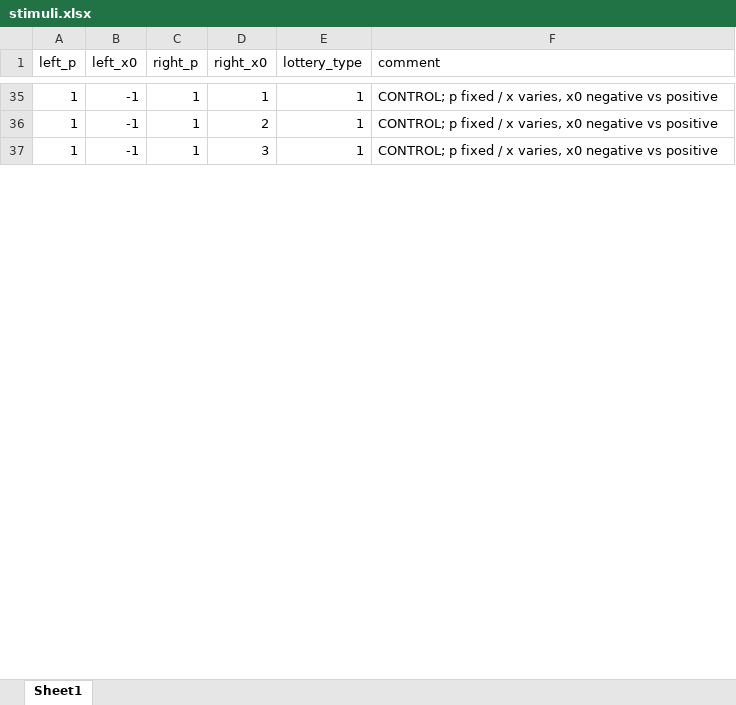
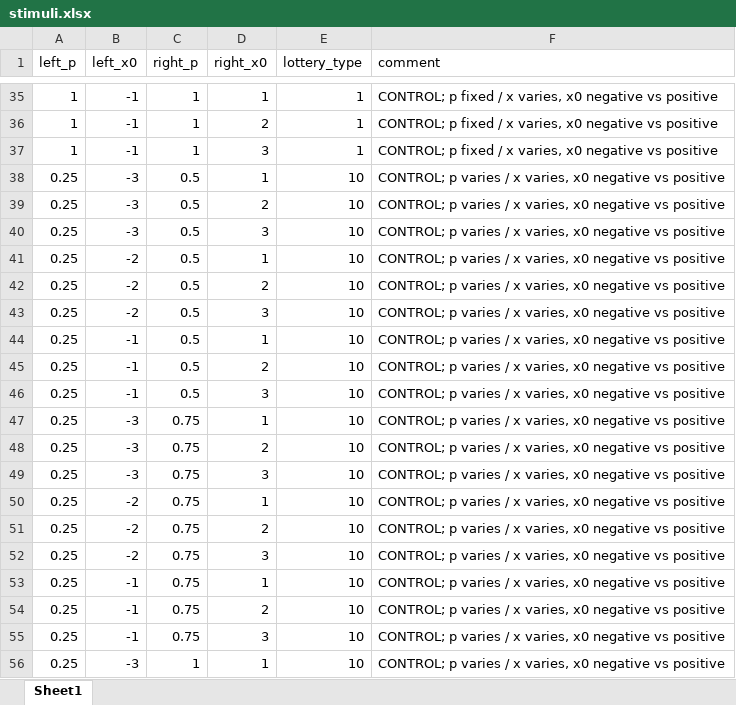
Before and after one commit to AurelienNioche/MonkeyAnalysis, an Excel workbook: data/stimuli.xlsx, sheet Sheet1, drawn as a sheet; only a part is shown, gaps mark what is left out; values as stored, in another font and other column widths than the file's, no borders; the diff covers the shown part only; the diff names each change by its address in the sheet, - before the commit and + after, or states it on an @@ line.

```diff
--- a/data/stimuli.xlsx (sheet Sheet1)
+++ b/data/stimuli.xlsx (sheet Sheet1)
+row 38: 0.25 | -3 | 0.5 | 1 | 10 | CONTROL; p varies / x varies, x0 negative vs positive
+row 39: 0.25 | -3 | 0.5 | 2 | 10 | CONTROL; p varies / x varies, x0 negative vs positive
+row 40: 0.25 | -3 | 0.5 | 3 | 10 | CONTROL; p varies / x varies, x0 negative vs positive
+row 41: 0.25 | -2 | 0.5 | 1 | 10 | CONTROL; p varies / x varies, x0 negative vs positive
+row 42: 0.25 | -2 | 0.5 | 2 | 10 | CONTROL; p varies / x varies, x0 negative vs positive
+row 43: 0.25 | -2 | 0.5 | 3 | 10 | CONTROL; p varies / x varies, x0 negative vs positive
+row 44: 0.25 | -1 | 0.5 | 1 | 10 | CONTROL; p varies / x varies, x0 negative vs positive
+row 45: 0.25 | -1 | 0.5 | 2 | 10 | CONTROL; p varies / x varies, x0 negative vs positive
+row 46: 0.25 | -1 | 0.5 | 3 | 10 | CONTROL; p varies / x varies, x0 negative vs positive
+row 47: 0.25 | -3 | 0.75 | 1 | 10 | CONTROL; p varies / x varies, x0 negative vs positive
+row 48: 0.25 | -3 | 0.75 | 2 | 10 | CONTROL; p varies / x varies, x0 negative vs positive
+row 49: 0.25 | -3 | 0.75 | 3 | 10 | CONTROL; p varies / x varies, x0 negative vs positive
+row 50: 0.25 | -2 | 0.75 | 1 | 10 | CONTROL; p varies / x varies, x0 negative vs positive
+row 51: 0.25 | -2 | 0.75 | 2 | 10 | CONTROL; p varies / x varies, x0 negative vs positive
+row 52: 0.25 | -2 | 0.75 | 3 | 10 | CONTROL; p varies / x varies, x0 negative vs positive
+row 53: 0.25 | -1 | 0.75 | 1 | 10 | CONTROL; p varies / x varies, x0 negative vs positive
+row 54: 0.25 | -1 | 0.75 | 2 | 10 | CONTROL; p varies / x varies, x0 negative vs positive
+row 55: 0.25 | -1 | 0.75 | 3 | 10 | CONTROL; p varies / x varies, x0 negative vs positive
+row 56: 0.25 | -3 | 1 | 1 | 10 | CONTROL; p varies / x varies, x0 negative vs positive
```
Also changed, not shown: 113 added rows elsewhere in this sheet, 5 other files.
